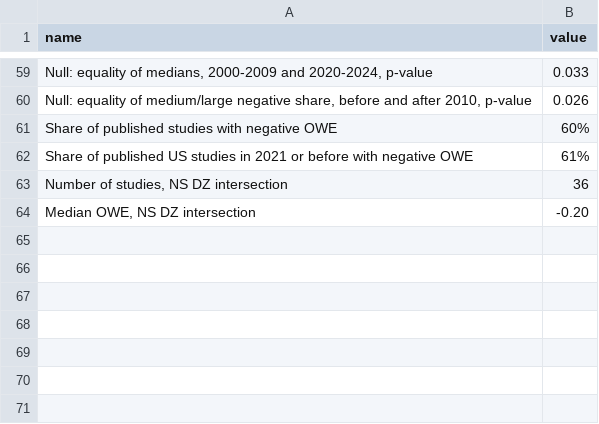
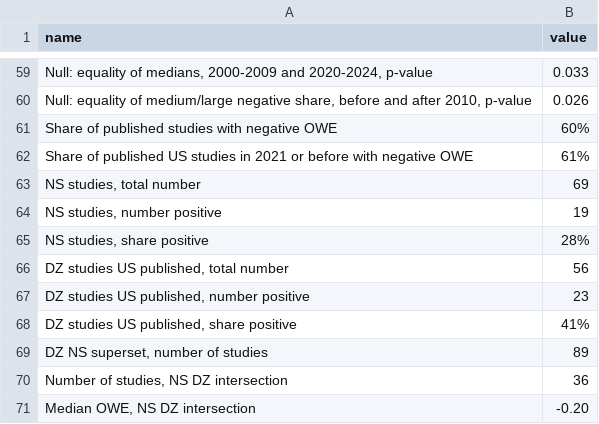
Before and after one commit to Economic/owe_review, a CSV file: docs/paper_stats.csv, drawn as a sheet; only a part is shown, gaps mark what is left out.

```diff
--- a/docs/paper_stats.csv
+++ b/docs/paper_stats.csv
@@ -62,2 +62,9 @@ Share of published studies with negative OWE,60%
 Share of published US studies in 2021 or before with negative OWE,61%
+"NS studies, total number",69
+"NS studies, number positive",19
+"NS studies, share positive",28%
+"DZ studies US published, total number",56
+"DZ studies US published, number positive",23
+"DZ studies US published, share positive",41%
+"DZ NS superset, number of studies",89
 "Number of studies, NS DZ intersection",36
```
Also changed, not shown: 7 other files.
